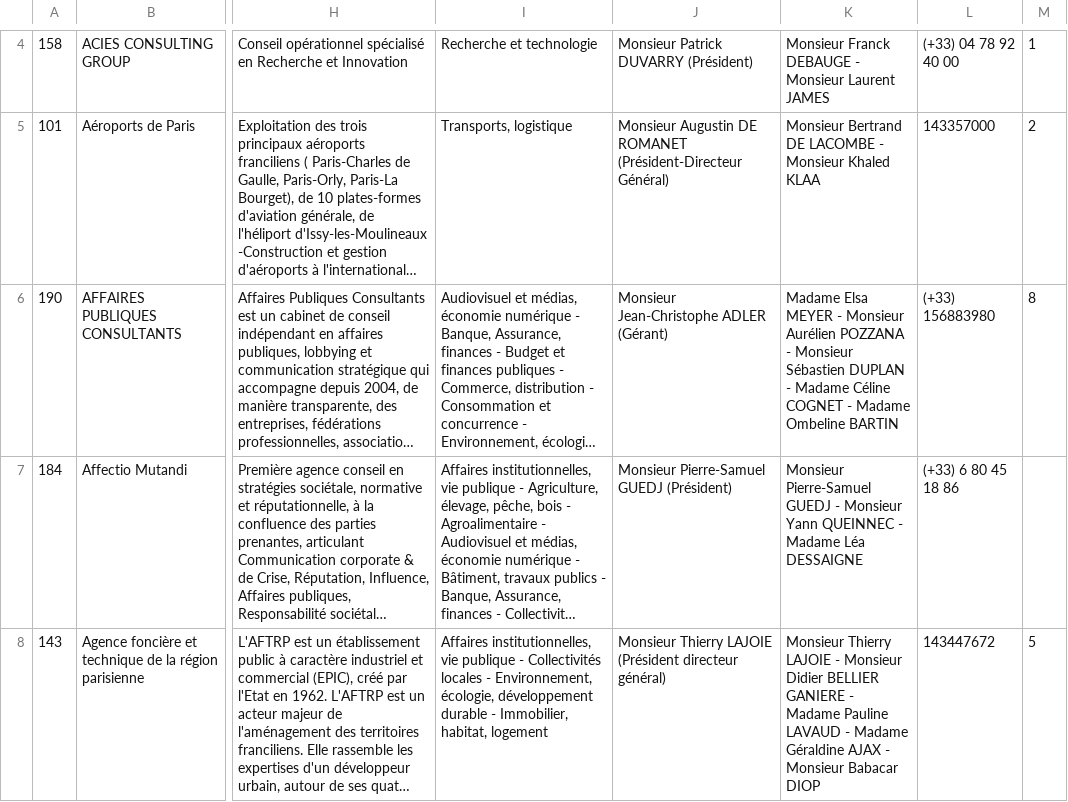
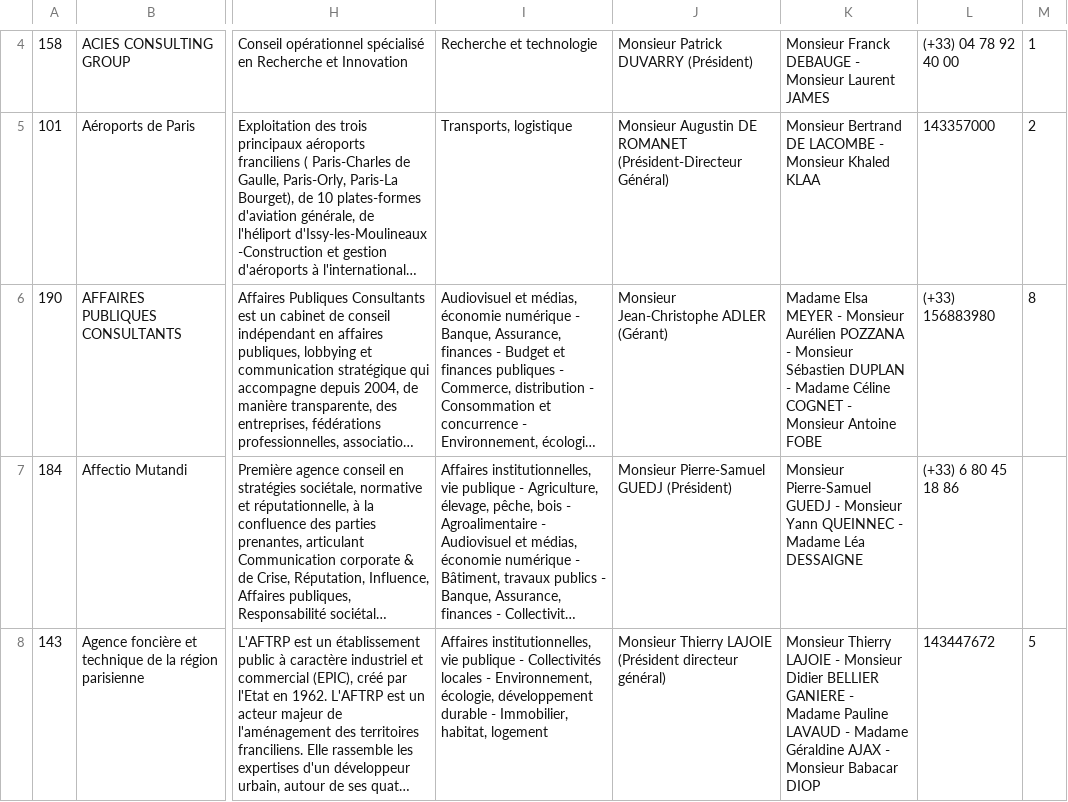
Before and after one commit to regardscitoyens/registres-lobbying, a CSV file: data/registre-lobbying-AN-v2.csv, drawn as a sheet; only a part is shown, gaps mark what is left out; long unchanged cells end in …; the diff covers the shown part only; the diff names each change by its address in the sheet, - before the commit and + after, or states it on an @@ line.

Commit message:
update registre

```diff
--- a/data/registre-lobbying-AN-v2.csv
+++ b/data/registre-lobbying-AN-v2.csv
-K6: …COGNET - Madame Ombeline BARTIN
+K6: …COGNET - Monsieur Antoine FOBE
```
Also changed, not shown: 10 edited cells elsewhere in this file, 3 other files.
